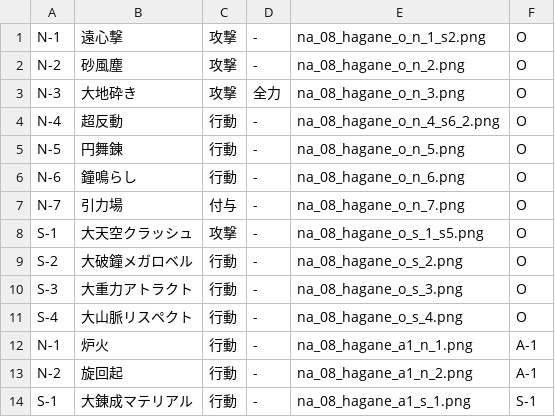
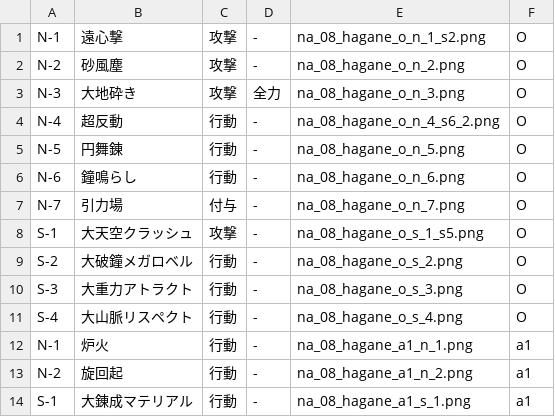
Before and after one commit to kirisakku/FuruyoniDeckManager, a CSV file: app/src/main/res/raw/hagane.csv, drawn as a sheet.

```diff
--- a/app/src/main/res/raw/hagane.csv
+++ b/app/src/main/res/raw/hagane.csv
@@ -11,4 +11,4 @@ S-3,大重力アトラクト,行動,-,na_08_hagane_o_s_3.png,O
 S-4,大山脈リスペクト,行動,-,na_08_hagane_o_s_4.png,O
-N-1,炉火,行動,-,na_08_hagane_a1_n_1.png,A-1
-N-2,旋回起,行動,-,na_08_hagane_a1_n_2.png,A-1
-S-1,大錬成マテリアル,行動,-,na_08_hagane_a1_s_1.png,S-1
+N-1,炉火,行動,-,na_08_hagane_a1_n_1.png,a1
+N-2,旋回起,行動,-,na_08_hagane_a1_n_2.png,a1
+S-1,大錬成マテリアル,行動,-,na_08_hagane_a1_s_1.png,a1
```
Also changed, not shown: app/src/main/res/raw/chikage.csv, app/src/main/res/raw/kururu.csv, 19 other files.
